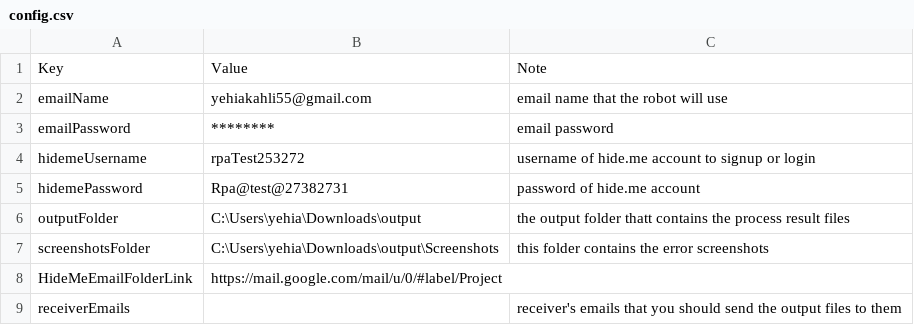
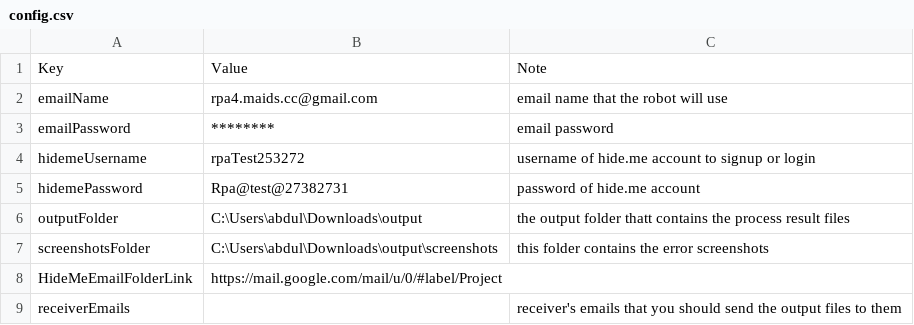
Before and after one commit to YehiaZakaria1/Automation-Exercise-Project, a CSV file: config.csv, drawn as a sheet.

Commit message:
Official Version

```diff
--- a/config.csv
+++ b/config.csv
@@ -1,3 +1,3 @@
 Key,Value,Note
-emailName,yehiakahli55@gmail.com,email name that the robot will use
+emailName,rpa4.maids.cc@gmail.com,email name that the robot will use
 emailPassword,********,email password
@@ -5,4 +5,4 @@ hidemeUsername,rpaTest253272,username of hide.me account to signup or login
 hidemePassword,Rpa@test@27382731,password of hide.me account
-outputFolder,C:\Users\yehia\Downloads\output,the output folder thatt contains the process result files
-screenshotsFolder,C:\Users\yehia\Downloads\output\Screenshots,this folder contains the error screenshots
+outputFolder,C:\Users\abdul\Downloads\output,the output folder thatt contains the process result files
+screenshotsFolder,C:\Users\abdul\Downloads\output\screenshots,this folder contains the error screenshots
 HideMeEmailFolderLink,https://mail.google.com/mail/u/0/#label/Project,
```
